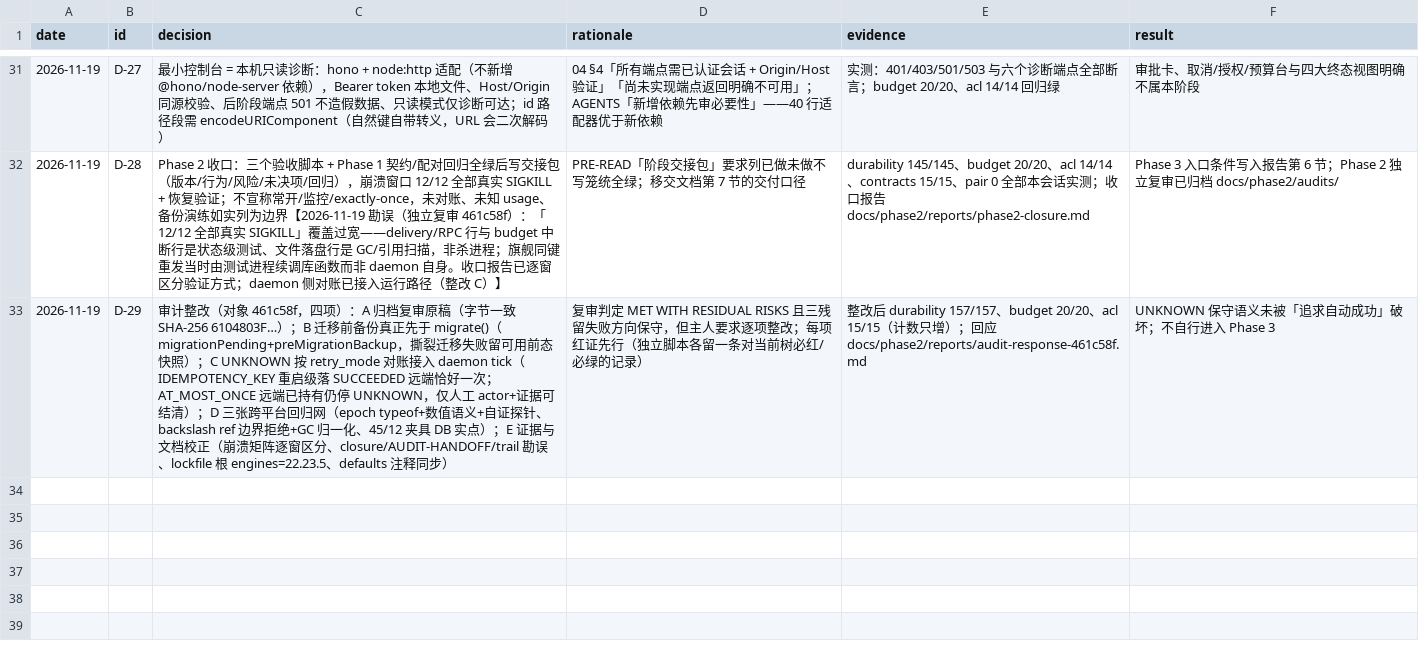
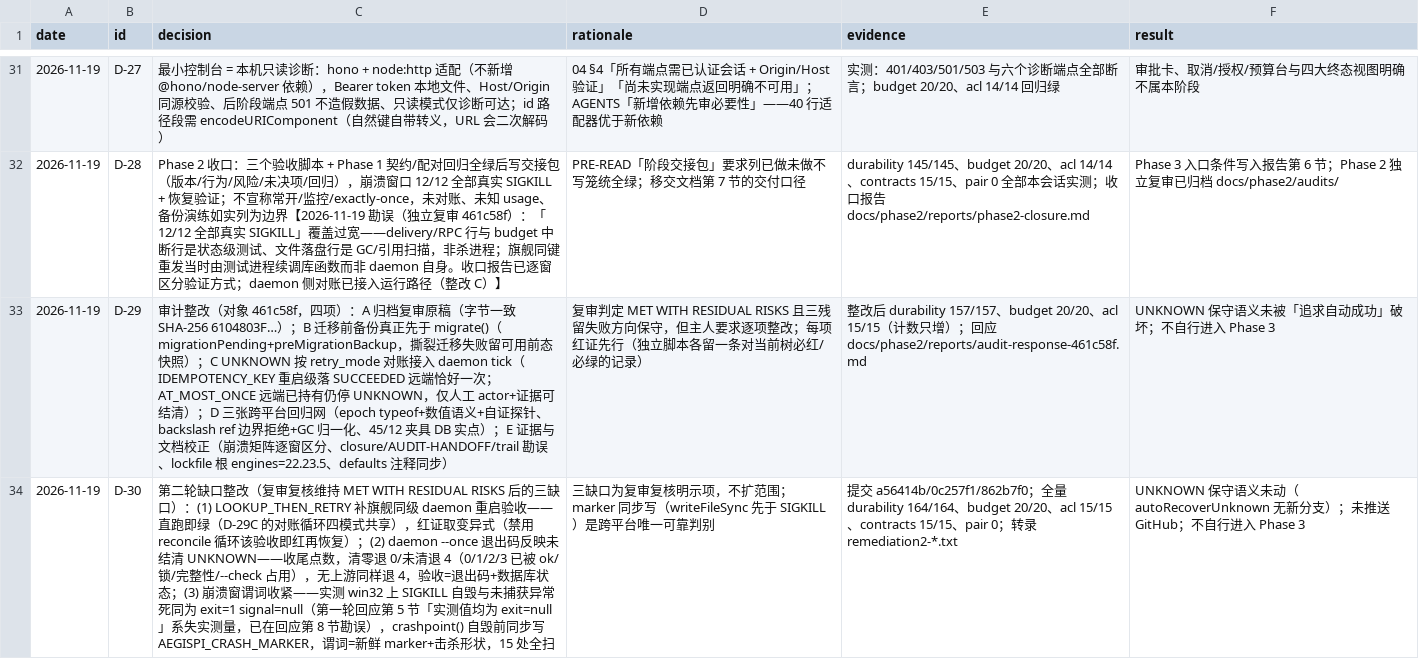
Before and after one commit to NorthAdb/AegisPi, a TSV file: .audit/decision-trail.tsv, drawn as a sheet; only a part is shown, gaps mark what is left out; the diff names each change by its address in the sheet, - before the commit and + after, or states it on an @@ line.

Commit message:
Phase 2 second-round gap closure: docs and evidence synced, Phase 2 exit record final
The three re-review gaps are closed in commits a56414b, 0c257f1 and 862b7f0. This commit records the round.

Response report: new section 8 maps each gap to its commit, decision, red/green evidence and remaining risk, and appends an erratum to round-1 section 5 — the claim that crash children measured exit=null was a bad measurement; the win32 SIGKILL self-kill surfaces as exit=1 signal=null, identical to an uncaught exception death, which is exactly why the marker is the only discriminator and the predicates had to be tightened. Section 5's crash-predicate item is now closed by gap 3.

Closure report: command counts updated to the final full regression (durability 164/164), the kill-window paragraph now states the marker+kill-shape predicate with the three death-shape gates, the flagship and remote-applied rows carry the daemon-restart facts and exit-code semantics, section 7's addendum table gains three rows for this round, and section 6's audit history records both remediation rounds with the final counts.

Audit trail: phase2.todo step 14 and decision-trail D-30 record the round; UNKNOWN conservative semantics untouched (autoRecoverUnknown has no new branch; the exit code only reports, it changes no state).

Final full regression on the locked Node 22.23.5, counts only grew: durability 164/164 (was 157 after round 1), budget 20/20, acl 15/15, contracts 15/15, hono pair exit 0. Transcripts in docs/phase2/evidence/remediation2-*.txt. No GitHub writes, no real external calls, no Phase 3 start.

```diff
--- a/.audit/decision-trail.tsv
+++ b/.audit/decision-trail.tsv
+row 34: 2026-11-19 | D-30 | 第二轮缺口整改（复审复核维持 MET WITH RESIDUAL RISKS 后的三缺口）：(1) LOOKUP_THEN_RETRY 补旗舰同级 daemon 重启验收——直跑即绿（D-29C 的对账循环四模式共享），红证取变异式（禁用 reconcile 循环该验收即红再恢复）；(2) daemon --once 退出码反映未结清 UNKNOWN——收尾点数，清零退 0/未清退 4（0/1/2/3 已被 ok/锁/完整性/--check 占用），无上游同样退 4，验收=退出码+数据库状态；(3) 崩溃窗谓词收紧——实测 win32 上 SIGKILL 自毁与未捕获异常死同为 exit=1 signal=null（第一轮回应第 5 节「实测值均为 exit=null」系失实测量，已在回应第 8 节勘误），crashpoint() 自毁前同步写 AEGISPI_CRASH_MARKER，谓词=新鲜 marker+击杀形状，15 处全扫 | 三缺口为复审复核明示项，不扩范围；marker 同步写（writeFileSync 先于 SIGKILL）是跨平台唯一可靠判别 | 提交 a56414b/0c257f1/862b7f0；全量 durability 164/164、budget 20/20、acl 15/15、contracts 15/15、pair 0；转录 remediation2-*.txt | UNKNOWN 保守语义未动（autoRecoverUnknown 无新分支）；未推送 GitHub；不自行进入 Phase 3
```
Also changed, not shown: 13 other files.
